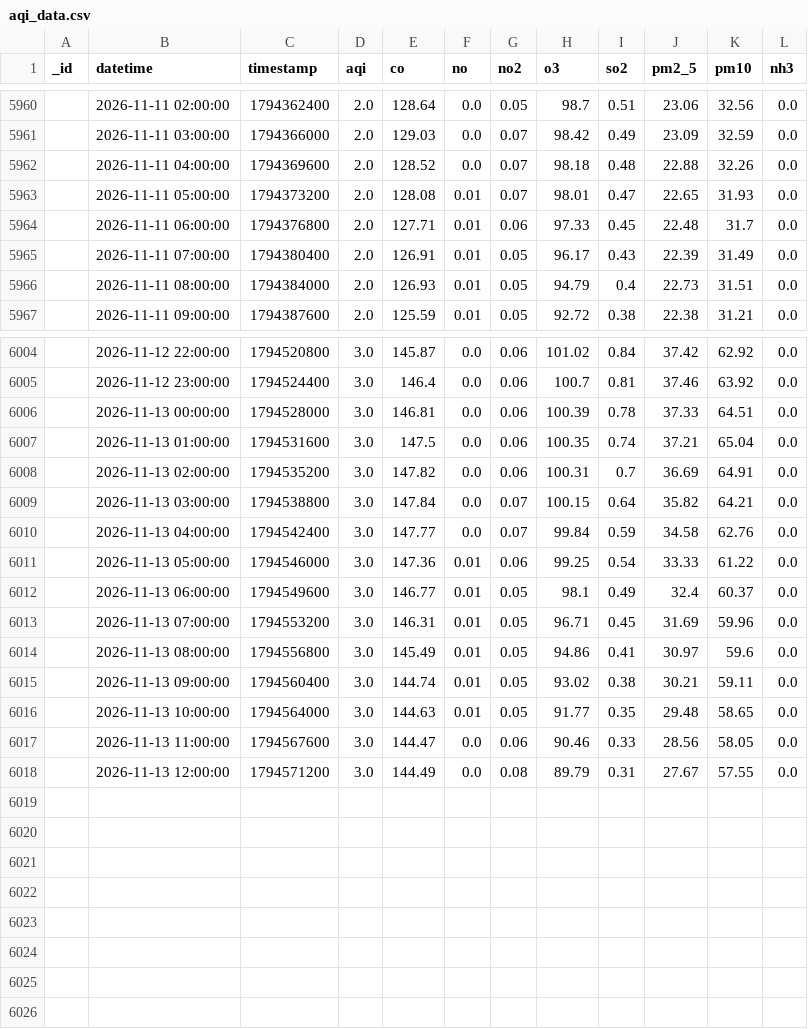
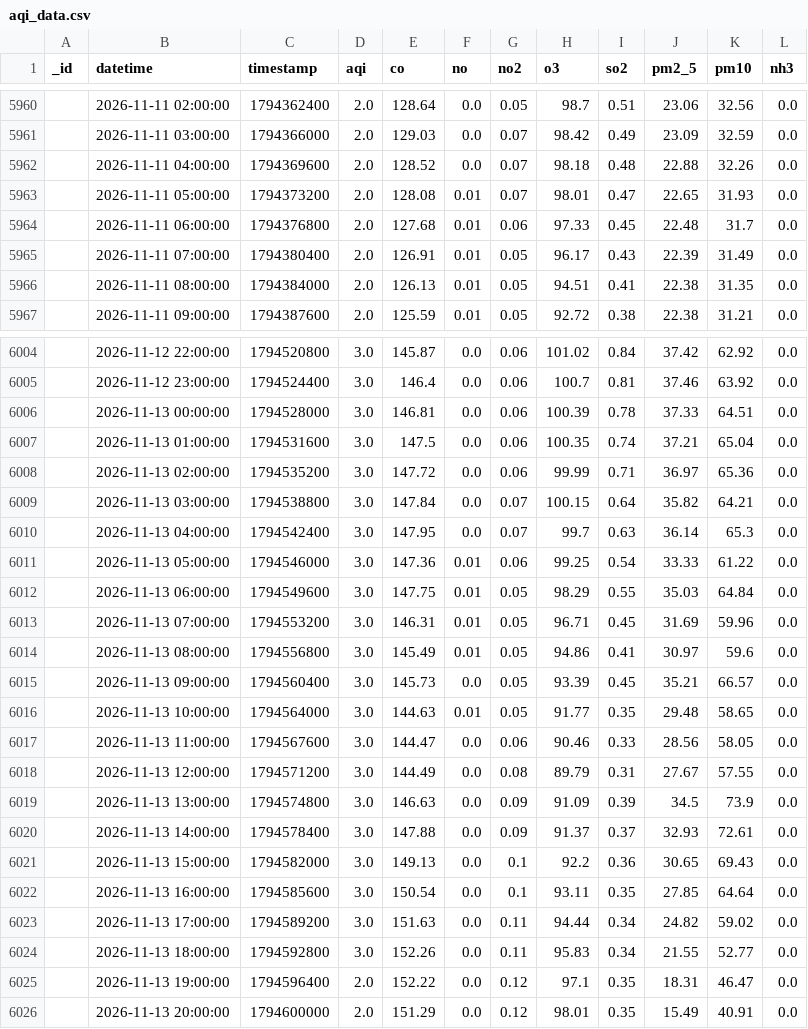
Before and after one commit to uzairharoon-dev/AQI-Predictor-End-to-End-ML-Pipeline-, a CSV file: data/aqi_data.csv, drawn as a sheet; only a part is shown, gaps mark what is left out; the diff covers the shown part only.

```diff
--- a/data/aqi_data.csv
+++ b/data/aqi_data.csv
@@ -5963,5 +5963,5 @@ _id,datetime,timestamp,aqi,co,no,no2,o3,so2,pm2_5,pm10,nh3
 ,2026-11-11 05:00:00,1794373200,2.0,128.08,0.01,0.07,98.01,0.47,22.65,31.93,0.0
-,2026-11-11 06:00:00,1794376800,2.0,127.71,0.01,0.06,97.33,0.45,22.48,31.7,0.0
+,2026-11-11 06:00:00,1794376800,2.0,127.68,0.01,0.06,97.33,0.45,22.48,31.7,0.0
 ,2026-11-11 07:00:00,1794380400,2.0,126.91,0.01,0.05,96.17,0.43,22.39,31.49,0.0
-,2026-11-11 08:00:00,1794384000,2.0,126.93,0.01,0.05,94.79,0.4,22.73,31.51,0.0
+,2026-11-11 08:00:00,1794384000,2.0,126.13,0.01,0.05,94.51,0.41,22.38,31.35,0.0
 ,2026-11-11 09:00:00,1794387600,2.0,125.59,0.01,0.05,92.72,0.38,22.38,31.21,0.0
@@ -6007,10 +6007,10 @@ _id,datetime,timestamp,aqi,co,no,no2,o3,so2,pm2_5,pm10,nh3
 ,2026-11-13 01:00:00,1794531600,3.0,147.5,0.0,0.06,100.35,0.74,37.21,65.04,0.0
-,2026-11-13 02:00:00,1794535200,3.0,147.82,0.0,0.06,100.31,0.7,36.69,64.91,0.0
+,2026-11-13 02:00:00,1794535200,3.0,147.72,0.0,0.06,99.99,0.71,36.97,65.36,0.0
 ,2026-11-13 03:00:00,1794538800,3.0,147.84,0.0,0.07,100.15,0.64,35.82,64.21,0.0
-,2026-11-13 04:00:00,1794542400,3.0,147.77,0.0,0.07,99.84,0.59,34.58,62.76,0.0
+,2026-11-13 04:00:00,1794542400,3.0,147.95,0.0,0.07,99.7,0.63,36.14,65.3,0.0
 ,2026-11-13 05:00:00,1794546000,3.0,147.36,0.01,0.06,99.25,0.54,33.33,61.22,0.0
-,2026-11-13 06:00:00,1794549600,3.0,146.77,0.01,0.05,98.1,0.49,32.4,60.37,0.0
+,2026-11-13 06:00:00,1794549600,3.0,147.75,0.01,0.05,98.29,0.55,35.03,64.84,0.0
 ,2026-11-13 07:00:00,1794553200,3.0,146.31,0.01,0.05,96.71,0.45,31.69,59.96,0.0
 ,2026-11-13 08:00:00,1794556800,3.0,145.49,0.01,0.05,94.86,0.41,30.97,59.6,0.0
-,2026-11-13 09:00:00,1794560400,3.0,144.74,0.01,0.05,93.02,0.38,30.21,59.11,0.0
+,2026-11-13 09:00:00,1794560400,3.0,145.73,0.0,0.05,93.39,0.45,35.21,66.57,0.0
 ,2026-11-13 10:00:00,1794564000,3.0,144.63,0.01,0.05,91.77,0.35,29.48,58.65,0.0
@@ -6018 +6018,9 @@ _id,datetime,timestamp,aqi,co,no,no2,o3,so2,pm2_5,pm10,nh3
 ,2026-11-13 12:00:00,1794571200,3.0,144.49,0.0,0.08,89.79,0.31,27.67,57.55,0.0
+,2026-11-13 13:00:00,1794574800,3.0,146.63,0.0,0.09,91.09,0.39,34.5,73.9,0.0
+,2026-11-13 14:00:00,1794578400,3.0,147.88,0.0,0.09,91.37,0.37,32.93,72.61,0.0
+,2026-11-13 15:00:00,1794582000,3.0,149.13,0.0,0.1,92.2,0.36,30.65,69.43,0.0
+,2026-11-13 16:00:00,1794585600,3.0,150.54,0.0,0.1,93.11,0.35,27.85,64.64,0.0
+,2026-11-13 17:00:00,1794589200,3.0,151.63,0.0,0.11,94.44,0.34,24.82,59.02,0.0
+,2026-11-13 18:00:00,1794592800,3.0,152.26,0.0,0.11,95.83,0.34,21.55,52.77,0.0
+,2026-11-13 19:00:00,1794596400,2.0,152.22,0.0,0.12,97.1,0.35,18.31,46.47,0.0
+,2026-11-13 20:00:00,1794600000,2.0,151.29,0.0,0.12,98.01,0.35,15.49,40.91,0.0
```
Also changed, not shown: 18 edited cells elsewhere in this file, 1 other file.
